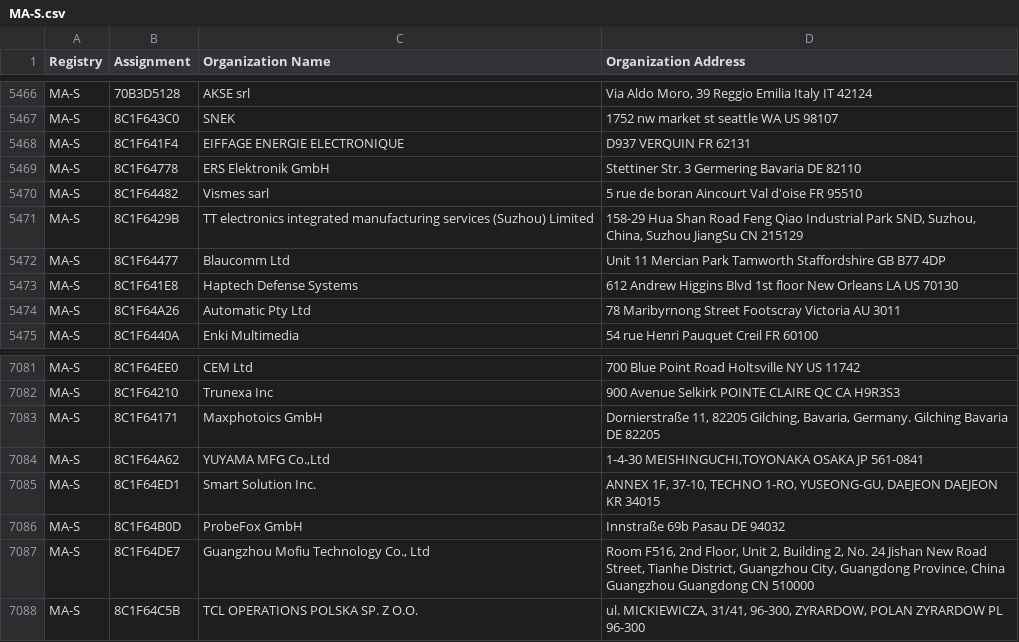
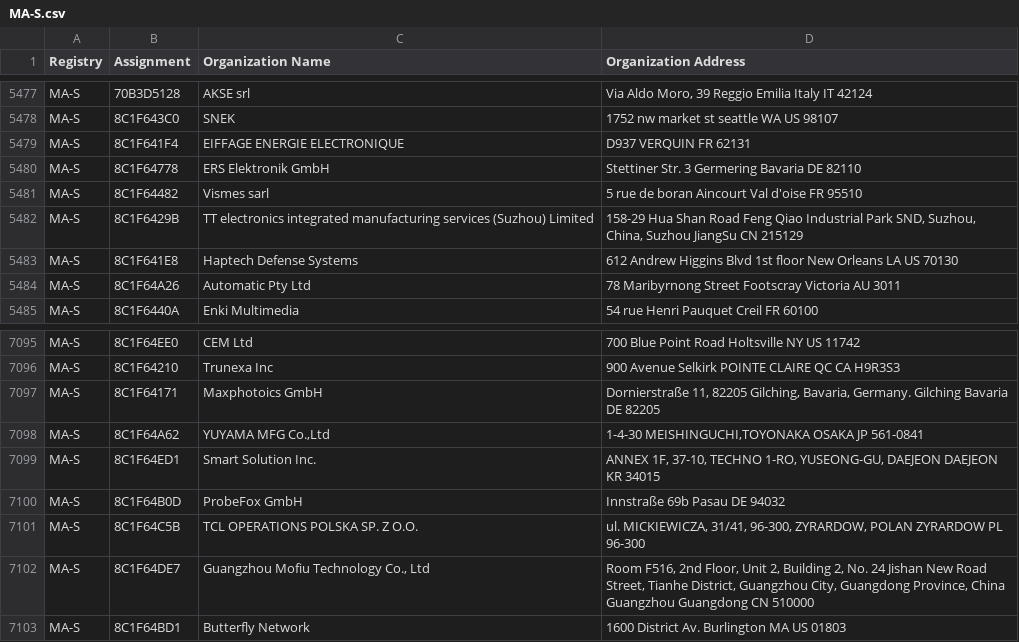
Before and after one commit to netdisco/upstream-sources, a CSV file: ieee/MA/MA-S.csv, drawn as a sheet; only a part is shown, gaps mark what is left out; the diff covers the shown part only.

```diff
--- a/ieee/MA/MA-S.csv
+++ b/ieee/MA/MA-S.csv
@@ -5471,3 +5482,2 @@ MA-S,8C1F64482,Vismes sarl,5 rue de boran Aincourt Val d'oise FR 95510
 MA-S,8C1F6429B,TT electronics integrated manufacturing services (Suzhou) Limited,"158-29 Hua Shan Road Feng Qiao Industrial Park SND, Suzhou, China, Suzhou JiangSu CN 215129 "
-MA-S,8C1F64477,Blaucomm Ltd,Unit 11 Mercian Park Tamworth Staffordshire GB B77 4DP
 MA-S,8C1F641E8,Haptech Defense Systems,612 Andrew Higgins Blvd 1st floor New Orleans LA US 70130
@@ -7086,3 +7100,4 @@ MA-S,8C1F64ED1,Smart Solution Inc.,"ANNEX 1F, 37-10, TECHNO 1-RO, YUSEONG-GU, DA
 MA-S,8C1F64B0D,ProbeFox GmbH,Innstraße 69b Pasau  DE 94032
-MA-S,8C1F64DE7,"Guangzhou Mofiu Technology Co., Ltd","Room F516, 2nd Floor, Unit 2, Building 2, No. 24  Jishan New Road Street, Tianhe District, Guangzhou  City, Guangdong Province, China Guangzhou  Guangdong CN 510000 "
 MA-S,8C1F64C5B,TCL OPERATIONS POLSKA SP. Z O.O.,"ul. MICKIEWICZA, 31/41, 96-300, ZYRARDOW, POLAN ZYRARDOW  PL 96-300 "
+MA-S,8C1F64DE7,"Guangzhou Mofiu Technology Co., Ltd","Room F516, 2nd Floor, Unit 2, Building 2, No. 24  Jishan New Road Street, Tianhe District, Guangzhou  City, Guangdong Province, China Guangzhou  Guangdong CN 510000 "
+MA-S,8C1F64BD1,Butterfly Network,1600 District Av. Burlington MA US 01803
```
Also changed, not shown: 15 added rows and 1 moved row elsewhere in this file, ieee/MA/MA-M.csv, 5 other files.
